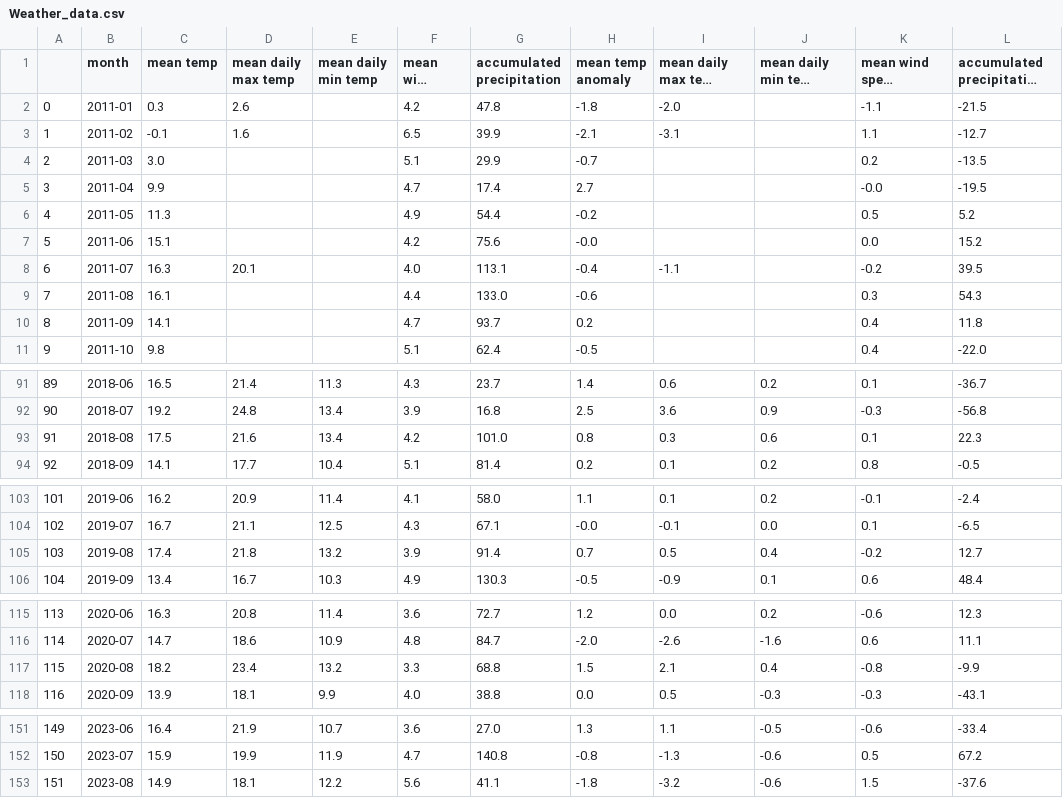
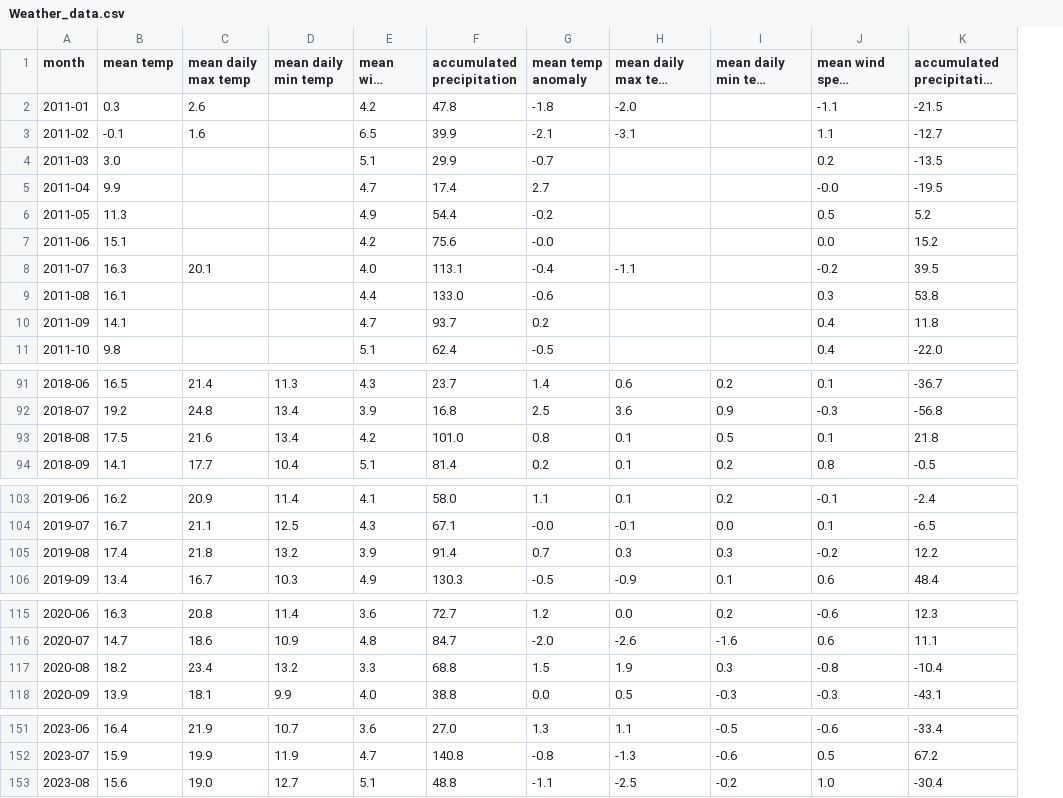
Before and after one commit to LyngeKjems/Climate-News-Project, a CSV file: Climate News Project/Weather_data.csv, drawn as a sheet; only a part is shown, gaps mark what is left out; long unchanged cells end in …; removed rows and columns are numbered as before the commit, all else as after; the diff covers the shown part only; the diff names each change by its address in the sheet, - before the commit and + after, or states it on an @@ line.

Commit message:
Combining datasets

```diff
--- a/Climate News Project/Weather_data.csv
+++ b/Climate News Project/Weather_data.csv
-column A, rows 2-11: 0 | 1 | 2 | 3 | 4 | 5 | 6 | 7 | 8 | 9; rows 91-94: 89 | 90 | 91 | 92; rows 103-106: 101 | 102 | 103 | 104; rows 115-118: 113 | 114 | 115 | 116; rows 151-153: 149 | 150 | 151
-K9: 54.3
+K9: 53.8
-H93 (mean daily max temp anomaly): 0.3
+H93 (mean daily max temp anomaly): 0.1
-I93 (mean daily min temp anomaly): 0.6
+I93 (mean daily min temp anomaly): 0.5
-K93: 22.3
+K93: 21.8
-H105 (mean daily max temp anomaly): 0.5
+H105 (mean daily max temp anomaly): 0.3
-I105 (mean daily min temp anomaly): 0.4
+I105 (mean daily min temp anomaly): 0.3
-K105: 12.7
+K105: 12.2
-H117 (mean daily max temp anomaly): 2.1
+H117 (mean daily max temp anomaly): 1.9
-I117 (mean daily min temp anomaly): 0.4
+I117 (mean daily min temp anomaly): 0.3
-K117: -9.9
+K117: -10.4
-B153 (mean temp): 14.9
+B153 (mean temp): 15.6
-C153 (mean daily max temp): 18.1
+C153 (mean daily max temp): 19.0
-D153 (mean daily min temp): 12.2
+D153 (mean daily min temp): 12.7
-E153 (mean wind speed): 5.6
+E153 (mean wind speed): 5.1
-F153 (accumulated precipitation): 41.1
+F153 (accumulated precipitation): 48.8
-G153 (mean temp anomaly): -1.8
+G153 (mean temp anomaly): -1.1
-H153 (mean daily max temp anomaly): -3.2
+H153 (mean daily max temp anomaly): -2.5
-I153 (mean daily min temp anomaly): -0.6
+I153 (mean daily min temp anomaly): -0.2
-J153 (mean wind speed anomaly): 1.5
+J153 (mean wind speed anomaly): 1.0
-K153: -37.6
+K153: -30.4
```
Also changed, not shown: 13 edited cells elsewhere in this file, 3 other files.
